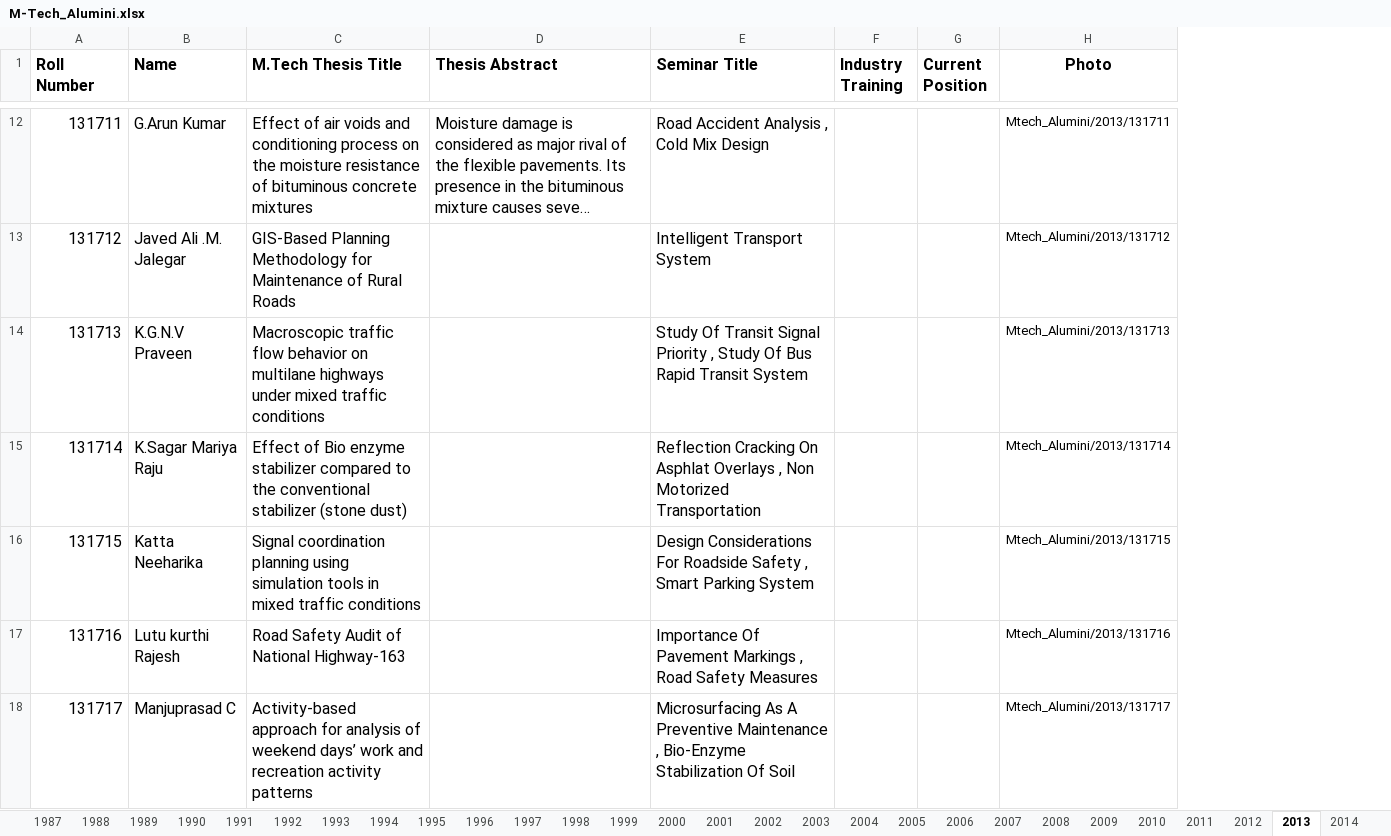
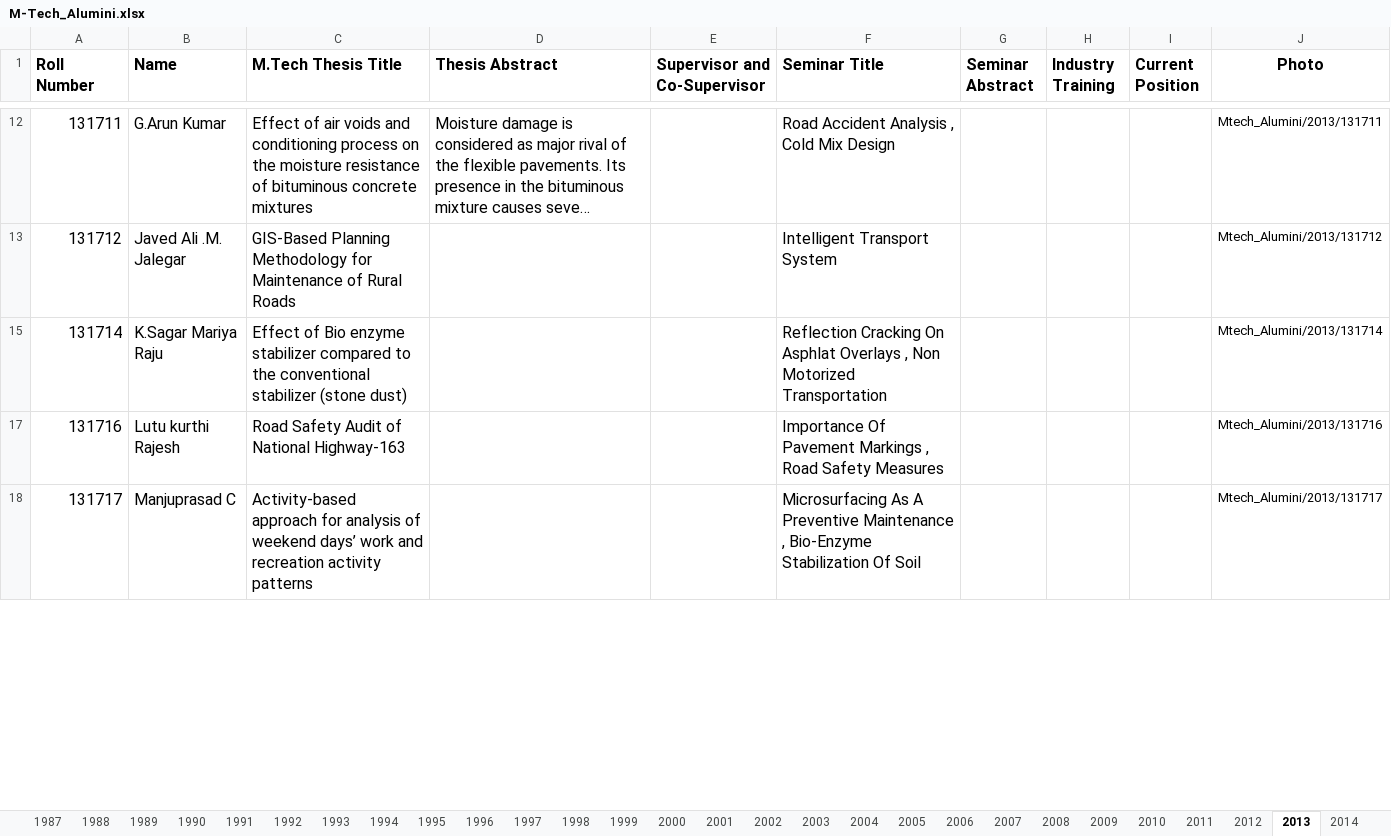
Before and after one commit to varun8074/NITW-Transportation-Division, an Excel workbook: excels/M-Tech_Alumini.xlsx, sheet 2013, drawn as a sheet; only a part is shown, gaps mark what is left out; long unchanged cells end in …; values as stored, in another font and other column widths than the file's, no borders; removed rows and columns are numbered as before the commit, all else as after; the diff covers the shown part only; the diff names each change by its address in the sheet, - before the commit and + after, or states it on an @@ line.

```diff
--- a/excels/M-Tech_Alumini.xlsx (sheet 2013)
+++ b/excels/M-Tech_Alumini.xlsx (sheet 2013)
+column E (Supervisor and Co-Supervisor), empty
+column G (Seminar Abstract), empty
-row 14: 131713 | K.G.N.V Praveen | Macroscopic traffic flow behavior on multilane highways under mixed traffic conditions |  | Study Of Transit Signal Priority , Study Of Bus Rapid Transit System |  |  | Mtech_Alumini/2013/131713
-row 16: 131715 | Katta Neeharika | Signal coordination planning using simulation tools in mixed traffic conditions |  | Design Considerations For Roadside Safety , Smart Parking System |  |  | Mtech_Alumini/2013/131715
```
Also changed, not shown: 3 removed rows elsewhere in this sheet, sheet 2014, sheet 2008, sheet 2007, sheet 2009, sheet 2006, sheet 1995, 50 more sheets, other sheet tabs, hidden cells, excels/Research.xlsx, excels/faculty.xlsx, 5 other files.
